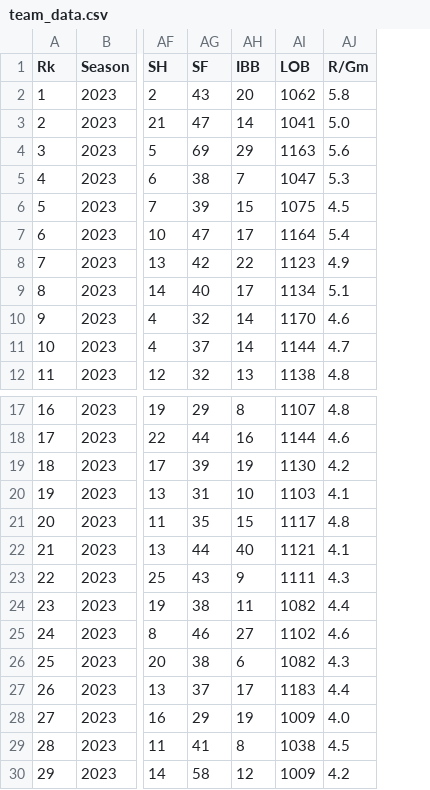
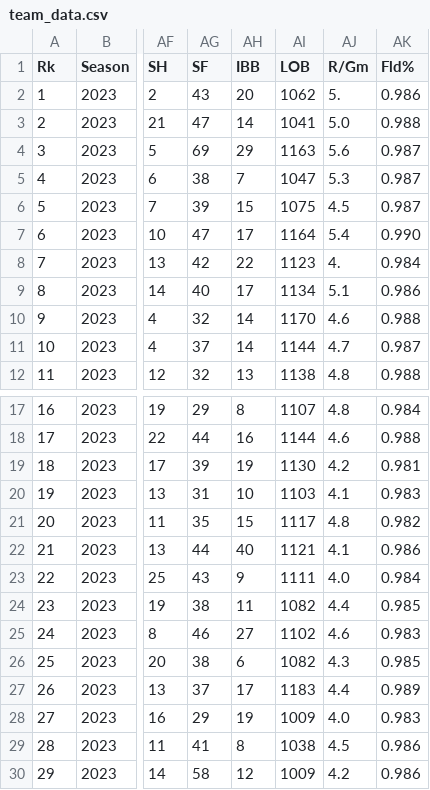
Before and after one commit to Pa010of2211/Pa010of2211.github.io, a CSV file: data/team_data.csv, drawn as a sheet; only a part is shown, gaps mark what is left out; the diff names each change by its address in the sheet, - before the commit and + after, or states it on an @@ line.

```diff
--- a/data/team_data.csv
+++ b/data/team_data.csv
+column AK (Fld%), rows 2-12: 0.986 | 0.988 | 0.987 | 0.987 | 0.987 | 0.990 | 0.984 | 0.986 | 0.988 | 0.987 | 0.988; rows 17-30: 0.984 | 0.988 | 0.981 | 0.983 | 0.982 | 0.986 | 0.984 | 0.985 | 0.983 | 0.985 | 0.989 | 0.983 | 0.986 | 0.986
-AJ2 (R/Gm): 5.8
+AJ2 (R/Gm): 5.
-AJ8 (R/Gm): 4.9
+AJ8 (R/Gm): 4.
-AJ23 (R/Gm): 4.3
+AJ23 (R/Gm): 4.0
```
Also changed, not shown: 11 other files.
